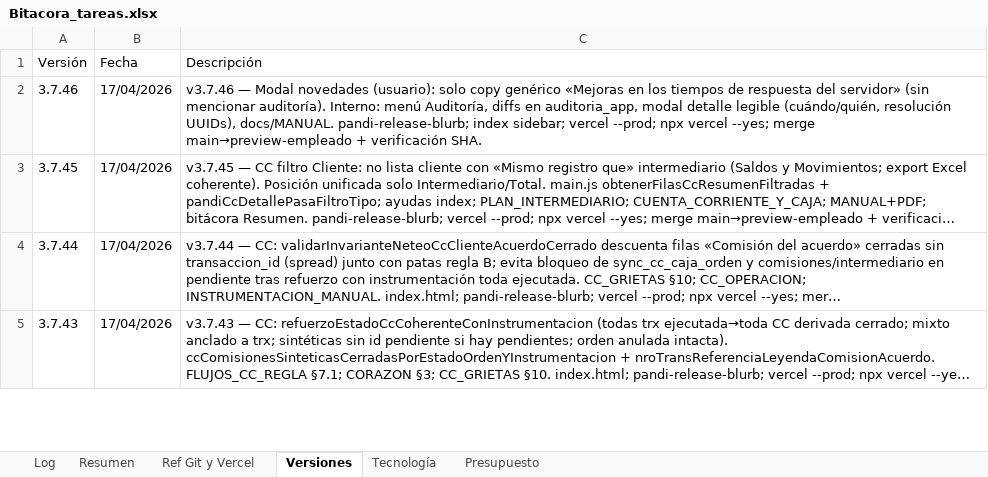
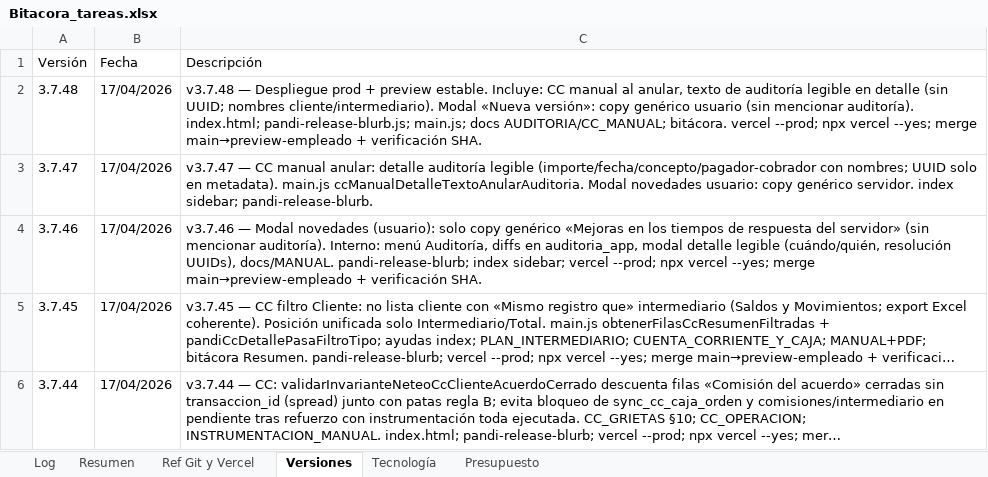
Before and after one commit to lucasbustosmartin-coder/pandy, an Excel workbook: Bitacora_tareas.xlsx, sheet Versiones, drawn as a sheet; only a part is shown; the shorter side is filled out with more unchanged rows; long unchanged cells end in …; values as stored, in another font and other column widths than the file's, no borders; the diff names each change by its address in the sheet, - before the commit and + after, or states it on an @@ line.

```diff
--- a/Bitacora_tareas.xlsx (sheet Versiones)
+++ b/Bitacora_tareas.xlsx (sheet Versiones)
+row 2: 3.7.48 | 17/04/2026 | v3.7.48 — Despliegue prod + preview estable. Incluye: CC manual al anular, texto de auditoría legible en detalle (sin UUID; nombres cliente/intermediario). Modal «Nueva versión»: copy genérico usuario (sin mencionar auditoría). index.html; pandi-release-blurb.js; main.js; docs AUDITORIA/CC_MANUAL; bitácora. vercel --prod; npx vercel --yes; merge main→preview-empleado + verificación SHA.
+row 3: 3.7.47 | 17/04/2026 | v3.7.47 — CC manual anular: detalle auditoría legible (importe/fecha/concepto/pagador-cobrador con nombres; UUID solo en metadata). main.js ccManualDetalleTextoAnularAuditoria. Modal novedades usuario: copy genérico servidor. index sidebar; pandi-release-blurb.
```
Also changed, not shown: sheet Log, 3 other files.
